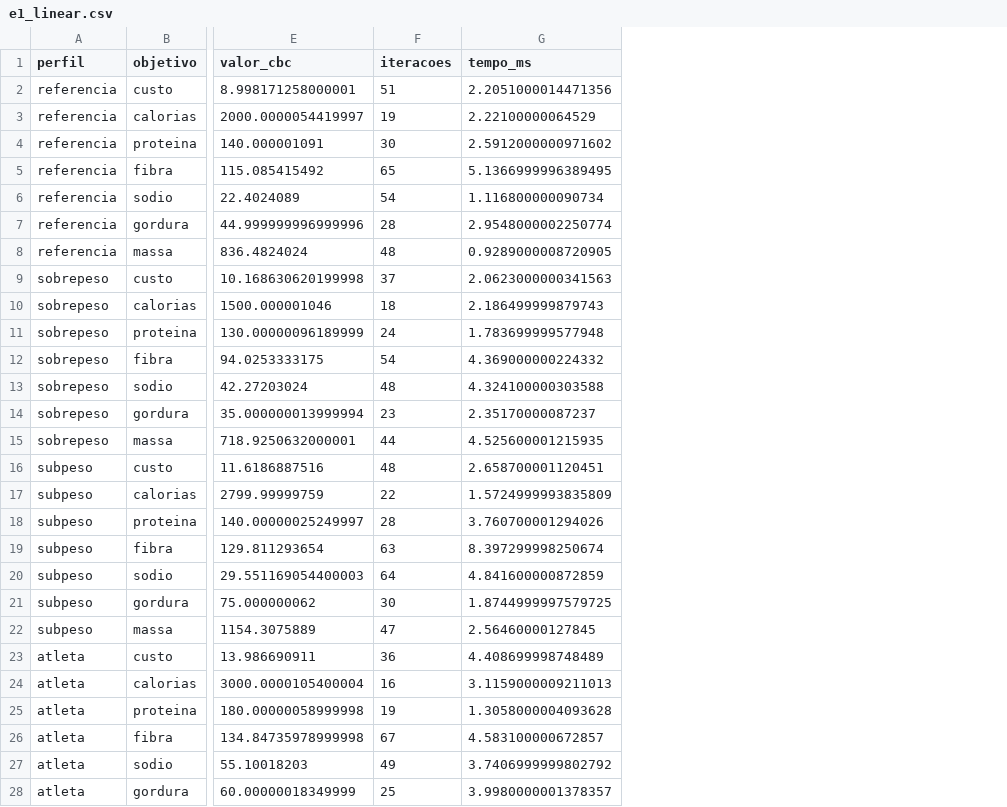
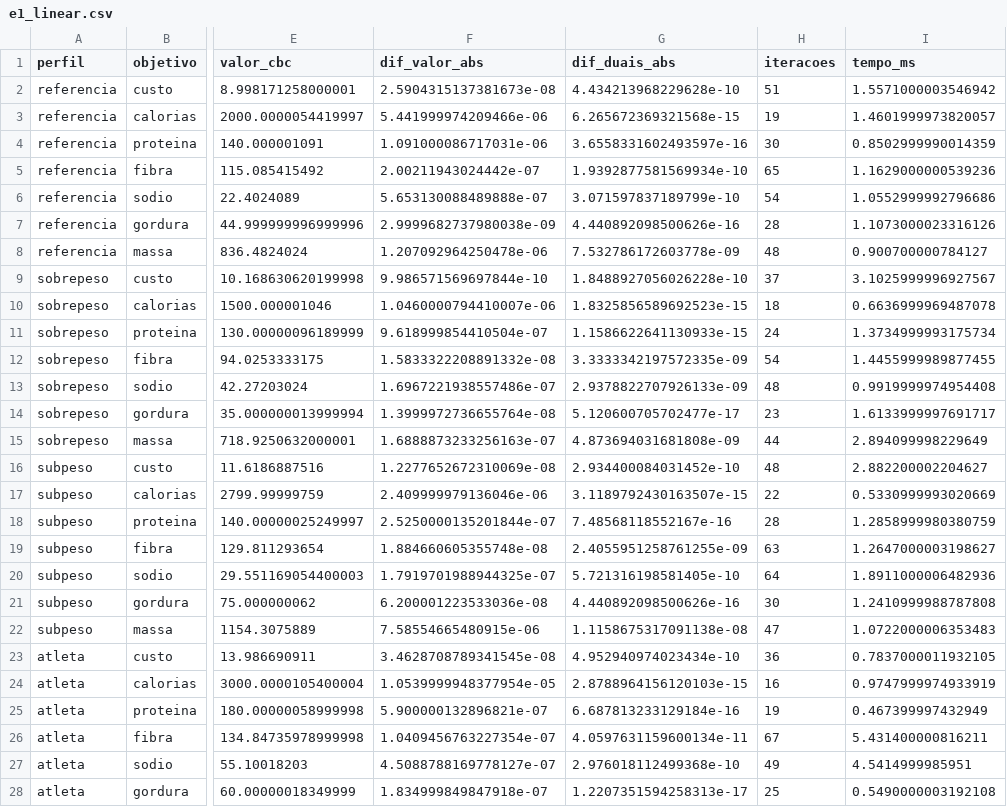
Before and after one commit to nietus/Nutriliza, a CSV file: resultados/e1_linear.csv, drawn as a sheet; only a part is shown, gaps mark what is left out; addresses are those after the commit; the diff covers the shown part only; the diff names each change by its address in the sheet, - before the commit and + after, or states it on an @@ line.

```diff
--- a/resultados/e1_linear.csv
+++ b/resultados/e1_linear.csv
+column F (dif_valor_abs), rows 2-28: 2.5904315137381673e-08 | 5.441999974209466e-06 | 1.091000086717031e-06 | 2.00211943024442e-07 | 5.653130088489888e-07 | 2.9999682737980038e-09 | 1.207092964250478e-06 | 9.986571569697844e-10 | 1.0460000794410007e-06 | 9.618999854410504e-07 | 1.5833322208891332e-08 | 1.6967221938557486e-07 | 1.3999972736655764e-08 | 1.6888873233256163e-07 | 1.2277652672310069e-08 | 2.409999979136046e-06 | 2.5250000135201844e-07 | 1.884660605355748e-08 | 1.7919701988944325e-07 | 6.200001223533036e-08 | 7.58554665480915e-06 | 3.4628708789341545e-08 | 1.0539999948377954e-05 | 5.900000132896821e-07 | 1.0409456763227354e-07 | 4.5088788169778127e-07 | 1.834999849847918e-07
+column G (dif_duais_abs), rows 2-28: 4.434213968229628e-10 | 6.265672369321568e-15 | 3.6558331602493597e-16 | 1.9392877581569934e-10 | 3.071597837189799e-10 | 4.440892098500626e-16 | 7.532786172603778e-09 | 1.8488927056026228e-10 | 1.8325856589692523e-15 | 1.1586622641130933e-15 | 3.3333342197572335e-09 | 2.9378822707926133e-09 | 5.120600705702477e-17 | 4.873694031681808e-09 | 2.934400084031452e-10 | 3.1189792430163507e-15 | 7.48568118552167e-16 | 2.4055951258761255e-09 | 5.721316198581405e-10 | 4.440892098500626e-16 | 1.1158675317091138e-08 | 4.952940974023434e-10 | 2.8788964156120103e-15 | 6.687813233129184e-16 | 4.0597631159600134e-11 | 2.976018112499368e-10 | 1.2207351594258313e-17
-I2 (tempo_ms): 2.2051000014471356
+I2 (tempo_ms): 1.5571000003546942
-I3 (tempo_ms): 2.22100000064529
+I3 (tempo_ms): 1.4601999973820057
-I4 (tempo_ms): 2.5912000000971602
+I4 (tempo_ms): 0.8502999990014359
-I5 (tempo_ms): 5.1366999996389495
+I5 (tempo_ms): 1.1629000000539236
-I6 (tempo_ms): 1.116800000090734
+I6 (tempo_ms): 1.0552999992796686
-I7 (tempo_ms): 2.9548000002250774
+I7 (tempo_ms): 1.1073000023316126
-I8 (tempo_ms): 0.9289000008720905
+I8 (tempo_ms): 0.900700000784127
-I9 (tempo_ms): 2.0623000000341563
+I9 (tempo_ms): 3.1025999996927567
-I10 (tempo_ms): 2.186499999879743
+I10 (tempo_ms): 0.6636999969487078
-I11 (tempo_ms): 1.783699999577948
+I11 (tempo_ms): 1.3734999993175734
-I12 (tempo_ms): 4.369000000224332
+I12 (tempo_ms): 1.4455999989877455
-I13 (tempo_ms): 4.324100000303588
+I13 (tempo_ms): 0.9919999974954408
-I14 (tempo_ms): 2.35170000087237
+I14 (tempo_ms): 1.6133999997691717
-I15 (tempo_ms): 4.525600001215935
+I15 (tempo_ms): 2.894099998229649
-I16 (tempo_ms): 2.658700001120451
+I16 (tempo_ms): 2.882200002204627
-I17 (tempo_ms): 1.5724999993835809
+I17 (tempo_ms): 0.5330999993020669
-I18 (tempo_ms): 3.760700001294026
+I18 (tempo_ms): 1.2858999980380759
-I19 (tempo_ms): 8.397299998250674
+I19 (tempo_ms): 1.2647000003198627
-I20 (tempo_ms): 4.841600000872859
+I20 (tempo_ms): 1.8911000006482936
-I21 (tempo_ms): 1.8744999997579725
+I21 (tempo_ms): 1.2410999988787808
-I22 (tempo_ms): 2.56460000127845
+I22 (tempo_ms): 1.0722000006353483
-I23 (tempo_ms): 4.408699998748489
+I23 (tempo_ms): 0.7837000011932105
-I24 (tempo_ms): 3.1159000009211013
+I24 (tempo_ms): 0.9747999974933919
-I25 (tempo_ms): 1.3058000004093628
+I25 (tempo_ms): 0.467399997432949
-I26 (tempo_ms): 4.583100000672857
+I26 (tempo_ms): 5.431400000816211
-I27 (tempo_ms): 3.7406999999802792
+I27 (tempo_ms): 4.5414999985951
-I28 (tempo_ms): 3.9980000001378357
+I28 (tempo_ms): 0.5490000003192108
```
Also changed, not shown: 36 edited cells elsewhere in this file, resultados/e3_duais_custo.csv, resultados/e5_inteiro.csv, 36 other files.
